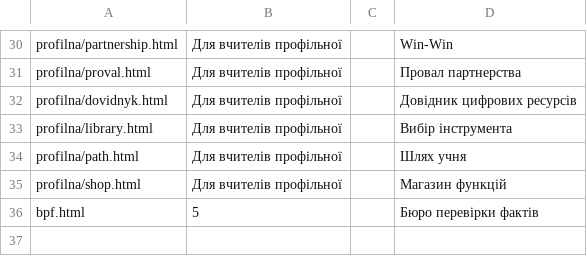
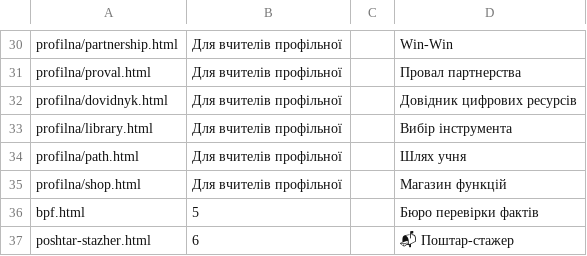
Before and after one commit to oksanapas/dystosvita, a CSV file: links.csv, drawn as a sheet; only a part is shown, gaps mark what is left out.

Commit message:
Update links.csv

```diff
--- a/links.csv
+++ b/links.csv
@@ -36 +36,2 @@ profilna/shop.html,Для вчителів профільної,,Магазин
 bpf.html,5,,Бюро перевірки фактів
+poshtar-stazher.html,6,,📬 Поштар-стажер
```
